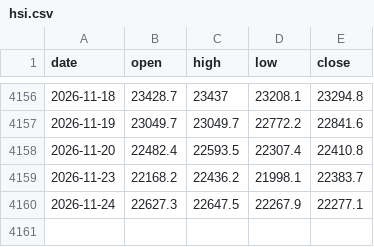
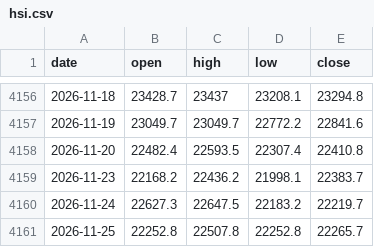
Before and after one commit to HachGo/news_auto, a CSV file: history/hsi.csv, drawn as a sheet; only a part is shown, gaps mark what is left out.

```diff
--- a/history/hsi.csv
+++ b/history/hsi.csv
@@ -4159,2 +4159,3 @@ date,open,high,low,close
 2026-11-23,22168.2,22436.2,21998.1,22383.7
-2026-11-24,22627.3,22647.5,22267.9,22277.1
+2026-11-24,22627.3,22647.5,22183.2,22219.7
+2026-11-25,22252.8,22507.8,22252.8,22265.7
```
Also changed, not shown: history/dji.csv, history/hstech.csv, 48 other files.
